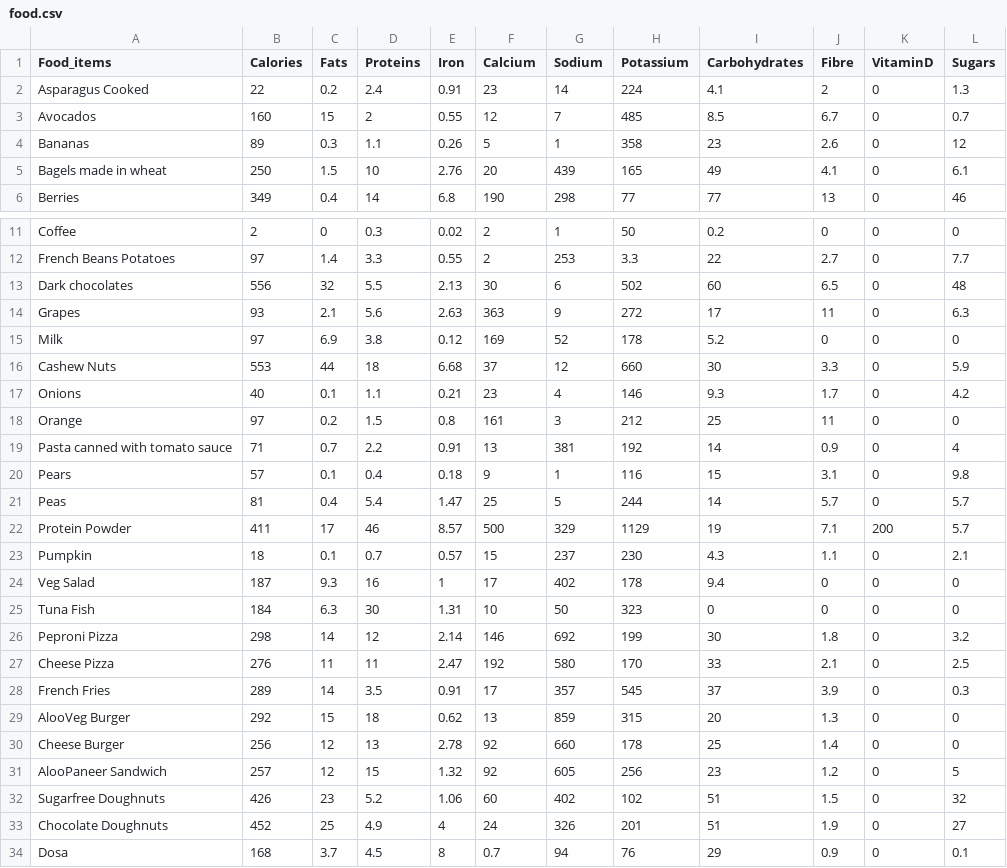
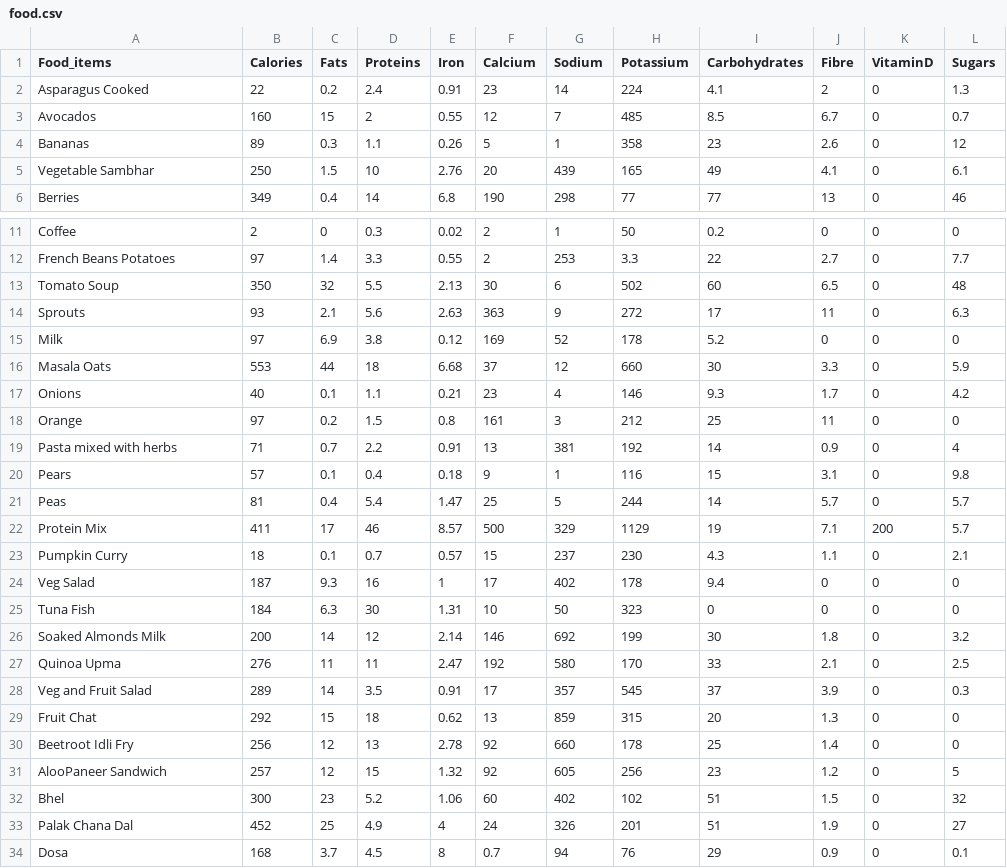
Before and after one commit to SmashSidak-1508/final-year-ML, a CSV file: food.csv, drawn as a sheet; only a part is shown, gaps mark what is left out; the diff covers the shown part only.

Commit message:
dataset-change

```diff
--- a/food.csv
+++ b/food.csv
@@ -4,3 +4,3 @@ Avocados,160,15,2,0.55,12,7,485,8.5,6.7,0,0.7
 Bananas,89,0.3,1.1,0.26,5,1,358,23,2.6,0,12
-Bagels made in wheat,250,1.5,10,2.76,20,439,165,49,4.1,0,6.1
+Vegetable Sambhar,250,1.5,10,2.76,20,439,165,49,4.1,0,6.1
 Berries,349,0.4,14,6.8,190,298,77,77,13,0,46
@@ -12,23 +12,23 @@ Coffee,2,0,0.3,0.02,2,1,50,0.2,0,0,0
 French Beans Potatoes,97,1.4,3.3,0.55,2,253,3.3,22,2.7,0,7.7
-Dark chocolates,556,32,5.5,2.13,30,6,502,60,6.5,0,48
-Grapes,93,2.1,5.6,2.63,363,9,272,17,11,0,6.3
+Tomato Soup,350,32,5.5,2.13,30,6,502,60,6.5,0,48
+Sprouts,93,2.1,5.6,2.63,363,9,272,17,11,0,6.3
 Milk,97,6.9,3.8,0.12,169,52,178,5.2,0,0,0
-Cashew Nuts,553,44,18,6.68,37,12,660,30,3.3,0,5.9
+Masala Oats,553,44,18,6.68,37,12,660,30,3.3,0,5.9
 Onions,40,0.1,1.1,0.21,23,4,146,9.3,1.7,0,4.2
 Orange,97,0.2,1.5,0.8,161,3,212,25,11,0,0
-Pasta canned with tomato sauce,71,0.7,2.2,0.91,13,381,192,14,0.9,0,4
+Pasta mixed with herbs,71,0.7,2.2,0.91,13,381,192,14,0.9,0,4
 Pears,57,0.1,0.4,0.18,9,1,116,15,3.1,0,9.8
 Peas,81,0.4,5.4,1.47,25,5,244,14,5.7,0,5.7
-Protein Powder,411,17,46,8.57,500,329,1129,19,7.1,200,5.7
-Pumpkin,18,0.1,0.7,0.57,15,237,230,4.3,1.1,0,2.1
+Protein Mix,411,17,46,8.57,500,329,1129,19,7.1,200,5.7
+Pumpkin Curry,18,0.1,0.7,0.57,15,237,230,4.3,1.1,0,2.1
 Veg Salad,187,9.3,16,1,17,402,178,9.4,0,0,0
 Tuna Fish,184,6.3,30,1.31,10,50,323,0,0,0,0
-Peproni Pizza,298,14,12,2.14,146,692,199,30,1.8,0,3.2
-Cheese Pizza,276,11,11,2.47,192,580,170,33,2.1,0,2.5
-French Fries,289,14,3.5,0.91,17,357,545,37,3.9,0,0.3
-AlooVeg Burger,292,15,18,0.62,13,859,315,20,1.3,0,0
-Cheese Burger,256,12,13,2.78,92,660,178,25,1.4,0,0
+Soaked Almonds Milk,200,14,12,2.14,146,692,199,30,1.8,0,3.2
+Quinoa Upma,276,11,11,2.47,192,580,170,33,2.1,0,2.5
+Veg and Fruit Salad,289,14,3.5,0.91,17,357,545,37,3.9,0,0.3
+Fruit Chat,292,15,18,0.62,13,859,315,20,1.3,0,0
+Beetroot Idli Fry,256,12,13,2.78,92,660,178,25,1.4,0,0
 AlooPaneer Sandwich,257,12,15,1.32,92,605,256,23,1.2,0,5
-Sugarfree Doughnuts,426,23,5.2,1.06,60,402,102,51,1.5,0,32
-Chocolate Doughnuts,452,25,4.9,4,24,326,201,51,1.9,0,27
+Bhel,300,23,5.2,1.06,60,402,102,51,1.5,0,32
+Palak Chana Dal,452,25,4.9,4,24,326,201,51,1.9,0,27
 Dosa,168,3.7,4.5,8,0.7,94,76,29,0.9,0,0.1
```
Also changed, not shown: 8 edited cells elsewhere in this file.
